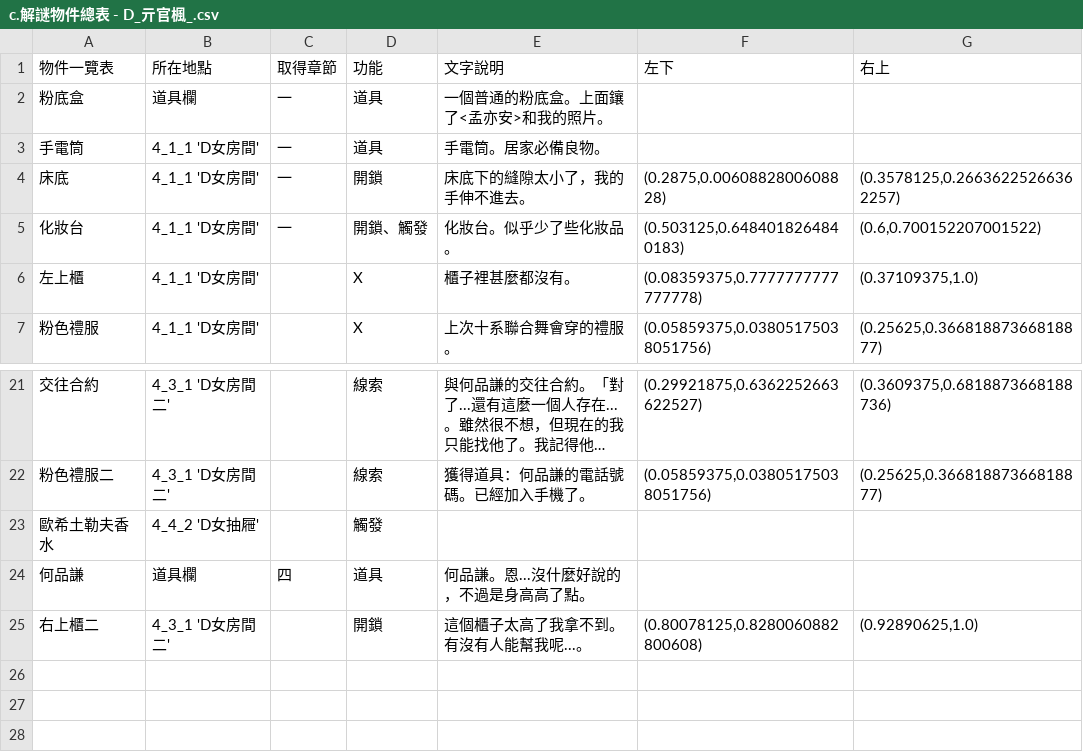
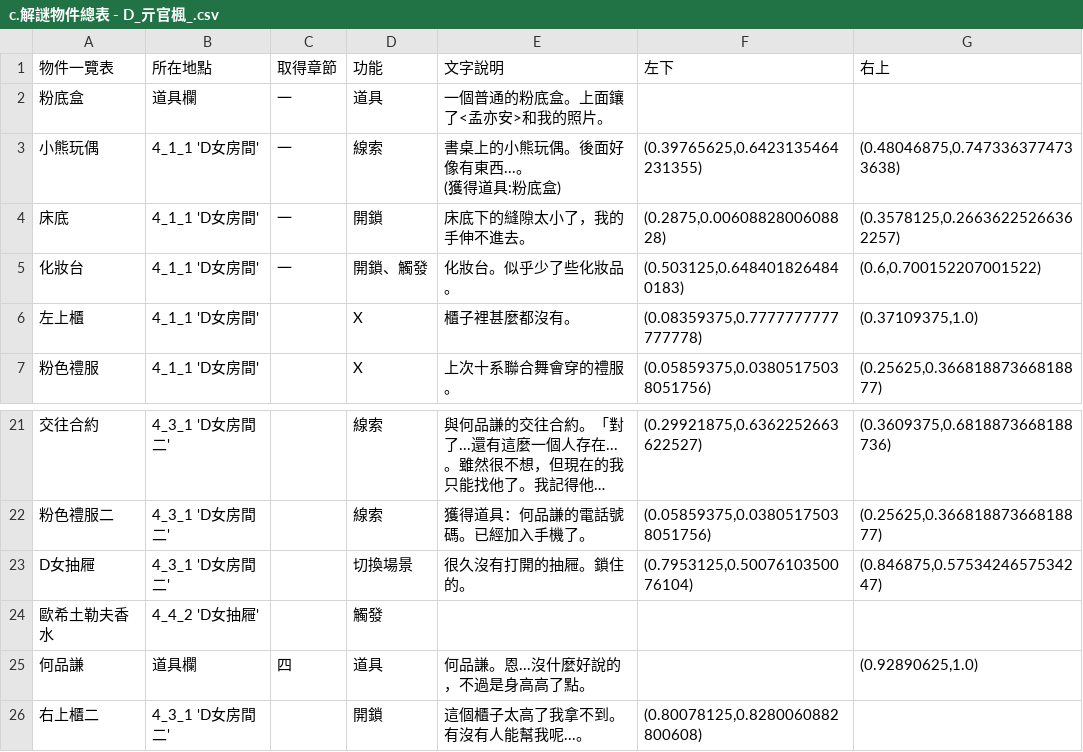
Before and after one commit to GeniusPudding/NTUPLE_STORY, a CSV file: src/res/objects/c.解謎物件總表 - D_亓官楓_.csv, drawn as a sheet; only a part is shown, gaps mark what is left out; long unchanged cells end in ….

```diff
--- a/src/res/objects/c.解謎物件總表 - D_亓官楓_.csv
+++ b/src/res/objects/c.解謎物件總表 - D_亓官楓_.csv
@@ -2,3 +2,4 @@
 粉底盒,道具欄,一,道具,一個普通的粉底盒。上面鑲了<孟亦安>和我的照片。,,
-手電筒,4_1_1 'D女房間',一,道具,手電筒。居家必備良物。,,
+小熊玩偶,4_1_1 'D女房間',一,線索,"書桌上的小熊玩偶。後面好像有東西...。
+(獲得道具:粉底盒)","(0.39765625,0.6423135464231355)","(0.48046875,0.7473363774733638)"
 床底,4_1_1 'D女房間',一,開鎖,床底下的縫隙太小了，我的手伸不進去。,"(0.2875,0.0060882800608828)","(0.3578125,0.26636225266362257)"
@@ -22,4 +23,5 @@
 粉色禮服二,4_3_1 'D女房間二',,線索,獲得道具：何品謙的電話號碼。已經加入手機了。,"(0.05859375,0.03805175038051756)","(0.25625,0.36681887366818877)"
+D女抽屜,4_3_1 'D女房間二',,切換場景,很久沒有打開的抽屜。鎖住的。,"(0.7953125,0.5007610350076104)","(0.846875,0.5753424657534247)"
 歐希土勒夫香水,4_4_2 'D女抽屜',,觸發,,,
-何品謙,道具欄,四,道具,何品謙。恩...沒什麼好說的，不過是身高高了點。,,
-右上櫃二,4_3_1 'D女房間二',,開鎖,這個櫃子太高了我拿不到。有沒有人能幫我呢...。,"(0.80078125,0.8280060882800608)","(0.92890625,1.0)"
+何品謙,道具欄,四,道具,何品謙。恩...沒什麼好說的，不過是身高高了點。,,"(0.92890625,1.0)"
+右上櫃二,4_3_1 'D女房間二',,開鎖,這個櫃子太高了我拿不到。有沒有人能幫我呢...。,"(0.80078125,0.8280060882800608)",
```
Also changed, not shown: src/res/g.[開鎖]表 - 工作表1.csv, 14 other files.
